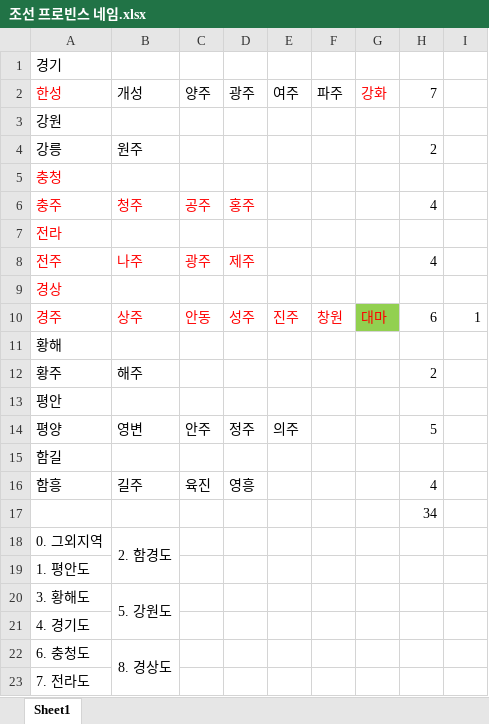
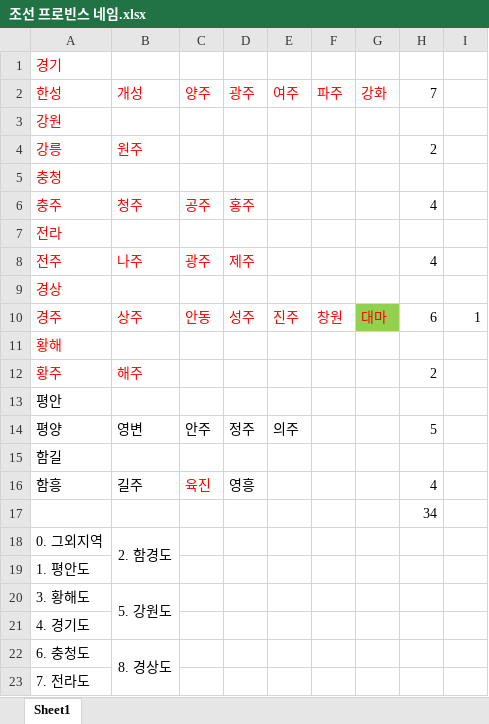
Before and after one commit to proto777/euro4, an Excel workbook: Proto77-Map/171111/조선 프로빈스 네임.xlsx, sheet Sheet1, drawn as a sheet; values as stored, in another font and other column widths than the file's, no borders; the diff names each change by its address in the sheet, - before the commit and + after, or states it on an @@ line.

```diff
--- a/Proto77-Map/171111/조선 프로빈스 네임.xlsx (sheet Sheet1)
+++ b/Proto77-Map/171111/조선 프로빈스 네임.xlsx (sheet Sheet1)
-A1 text colour: black
+A1 text colour: #FF0000
-B2:F2 text colour: black
+B2:F2 text colour: #FF0000
-A3 text colour: black
+A3 text colour: #FF0000
-A4:B4 text colour: black
+A4:B4 text colour: #FF0000
-A11 text colour: black
+A11 text colour: #FF0000
-A12:B12 text colour: black
+A12:B12 text colour: #FF0000
-C16 text colour: black
+C16 text colour: #FF0000
```
Also changed, not shown: 1 other file.
